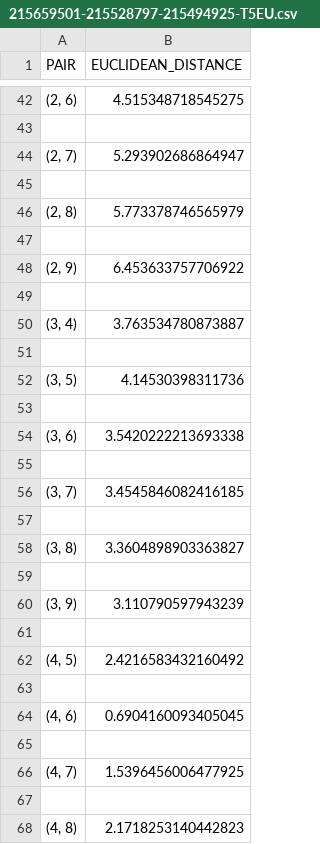
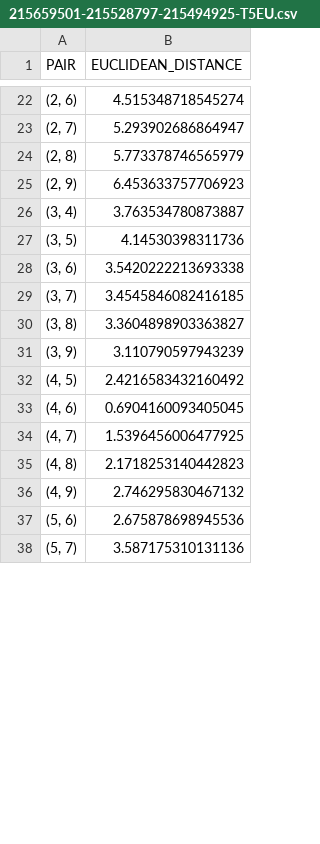
Before and after one commit to EECS-4412/Part-2, a CSV file: csv/215659501-215528797-215494925-T5EU.csv, drawn as a sheet; only a part is shown, gaps mark what is left out; the shorter side is filled out with more unchanged rows; the diff covers the shown part only.

```diff
--- a/csv/215659501-215528797-215494925-T5EU.csv
+++ b/csv/215659501-215528797-215494925-T5EU.csv
@@ -42,27 +22,14 @@ PAIR,EUCLIDEAN_DISTANCE
-"(2, 6)",4.515348718545275
-
+"(2, 6)",4.515348718545274
 "(2, 7)",5.293902686864947
-
 "(2, 8)",5.773378746565979
-
-"(2, 9)",6.453633757706922
-
+"(2, 9)",6.453633757706923
 "(3, 4)",3.763534780873887
-
 "(3, 5)",4.14530398311736
-
 "(3, 6)",3.5420222213693338
-
 "(3, 7)",3.4545846082416185
-
 "(3, 8)",3.3604898903363827
-
 "(3, 9)",3.110790597943239
-
 "(4, 5)",2.4216583432160492
-
 "(4, 6)",0.6904160093405045
-
 "(4, 7)",1.5396456006477925
-
 "(4, 8)",2.1718253140442823
```
Also changed, not shown: 31 removed rows and 5 edited cells elsewhere in this file, csv/215659501-215528797-215494925-T2-2.csv, csv/215659501-215528797-215494925-T2-3.csv, 12 other files.
